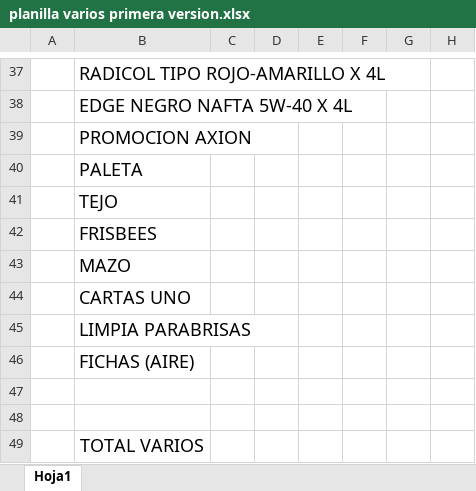
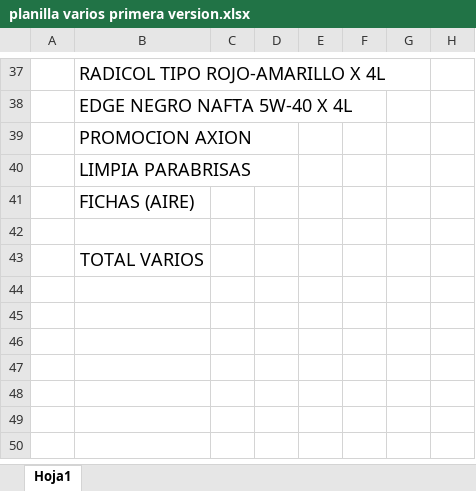
Before and after one commit to enzoCarossi/Olivos_Combustibles_SRL, an Excel workbook: Planillas/planilla varios primera version.xlsx, sheet Hoja1, drawn as a sheet; only a part is shown, gaps mark what is left out; values as stored, in another font and other column widths than the file's, no borders; the diff names each change by its address in the sheet, - before the commit and + after, or states it on an @@ line.

```diff
--- a/Planillas/planilla varios primera version.xlsx (sheet Hoja1)
+++ b/Planillas/planilla varios primera version.xlsx (sheet Hoja1)
-row 40:  | PALETA
-row 41:  | TEJO
-row 42:  | FRISBEES
-row 43:  | MAZO
-row 44:  | CARTAS UNO
-row 47: (empty)
```
Also changed, not shown: 22 other files.
